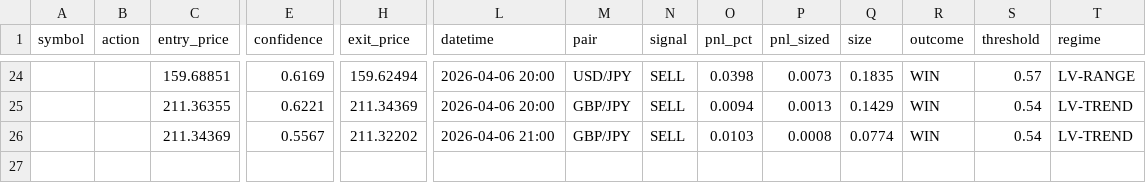
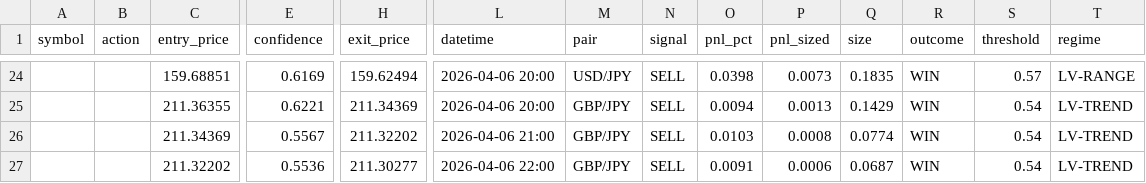
Before and after one commit to Jeanwrld/omega-bot, a CSV file: forex_signals_log.csv, drawn as a sheet; only a part is shown, gaps mark what is left out; rows hold the shown columns only; the diff names each change by its address in the sheet, - before the commit and + after, or states it on an @@ line.

Commit message:
OMEGA Forex v3: 1 signal(s), resolved 1/1

```diff
--- a/forex_signals_log.csv
+++ b/forex_signals_log.csv
+row 27:  |  | 211.32202 | 0.5536 | 211.30277 | 2026-04-06 22:00 | GBP/JPY | SELL | 0.0091 | 0.0006 | 0.0687 | WIN | 0.54 | LV-TREND
```
Also changed, not shown: 1 other file.
